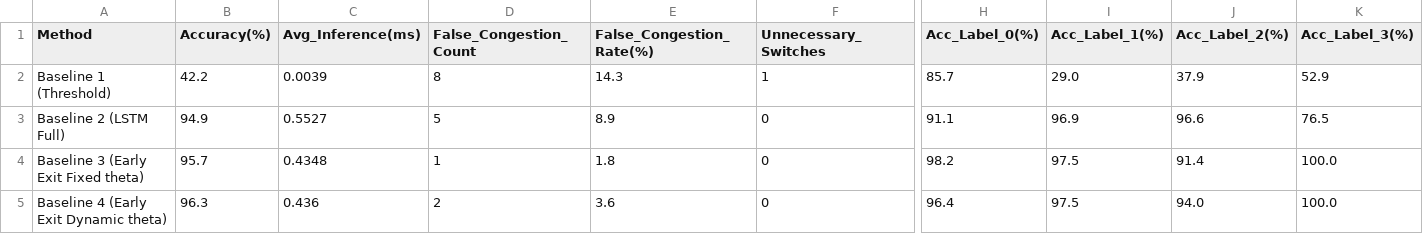
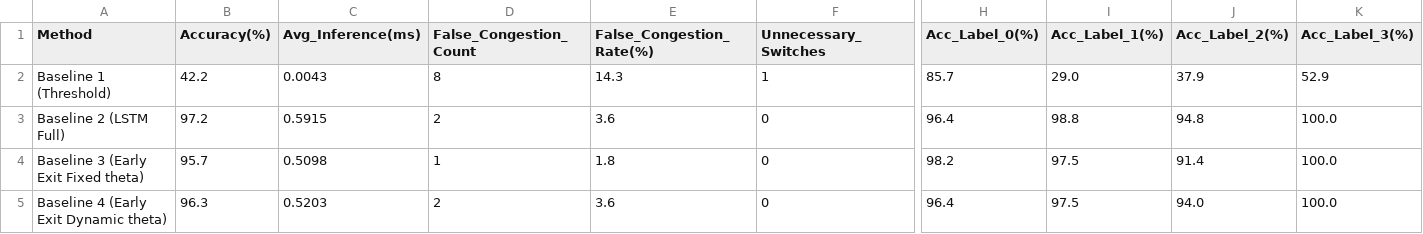
Before and after one commit to youyongsang/Hanbat_capstone, a CSV file: project/results/hojung/comparison_summary.csv, drawn as a sheet; only a part is shown, gaps mark what is left out; the diff names each change by its address in the sheet, - before the commit and + after, or states it on an @@ line.

```diff
--- a/project/results/hojung/comparison_summary.csv
+++ b/project/results/hojung/comparison_summary.csv
-C2 (Avg_Inference(ms)): 0.0039
+C2 (Avg_Inference(ms)): 0.0043
-B3 (Accuracy(%)): 94.9
+B3 (Accuracy(%)): 97.2
-C3 (Avg_Inference(ms)): 0.5527
+C3 (Avg_Inference(ms)): 0.5915
-D3 (False_Congestion_Count): 5
+D3 (False_Congestion_Count): 2
-E3 (False_Congestion_Rate(%)): 8.9
+E3 (False_Congestion_Rate(%)): 3.6
-H3 (Acc_Label_0(%)): 91.1
+H3 (Acc_Label_0(%)): 96.4
-I3 (Acc_Label_1(%)): 96.9
+I3 (Acc_Label_1(%)): 98.8
-J3 (Acc_Label_2(%)): 96.6
+J3 (Acc_Label_2(%)): 94.8
-K3 (Acc_Label_3(%)): 76.5
+K3 (Acc_Label_3(%)): 100.0
-C4 (Avg_Inference(ms)): 0.4348
+C4 (Avg_Inference(ms)): 0.5098
-C5 (Avg_Inference(ms)): 0.436
+C5 (Avg_Inference(ms)): 0.5203
```
Also changed, not shown: project/results/hojung/baseline_lstm.csv, project/results/hojung/baseline_threshold.csv, 19 other files.
